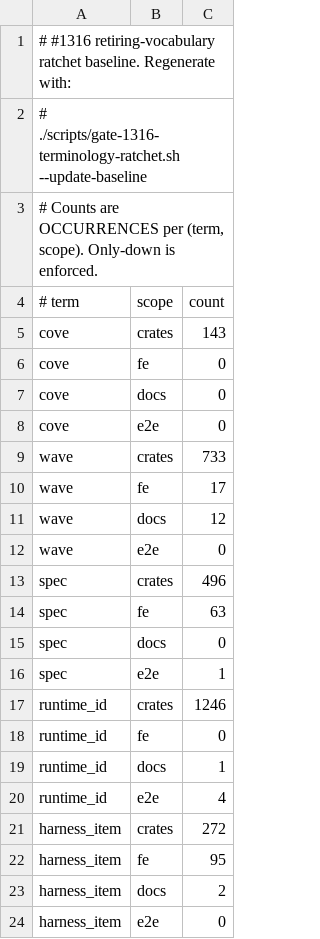
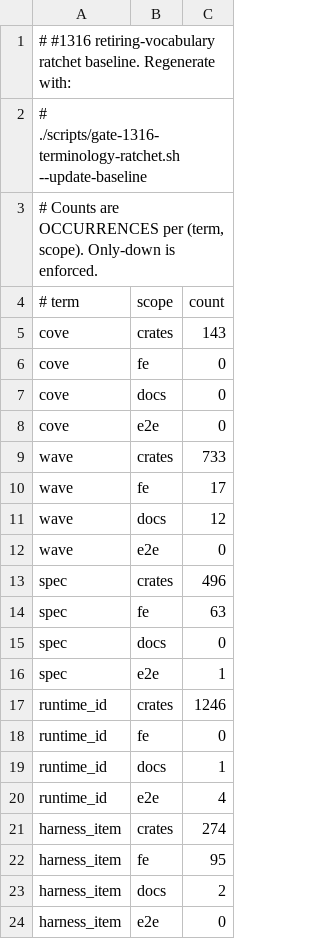
Before and after one commit to ByteYue/neige-calm, a TSV file: scripts/gate-1316-terminology-ratchet.baseline.tsv, drawn as a sheet.

Commit message:
chore(opencode): register bounded native history terminology

```diff
--- a/scripts/gate-1316-terminology-ratchet.baseline.tsv
+++ b/scripts/gate-1316-terminology-ratchet.baseline.tsv
@@ -20,3 +20,3 @@ runtime_id	docs	1
 runtime_id	e2e	4
-harness_item	crates	272
+harness_item	crates	274
 harness_item	fe	95
```
Also changed, not shown: 1 other file.
